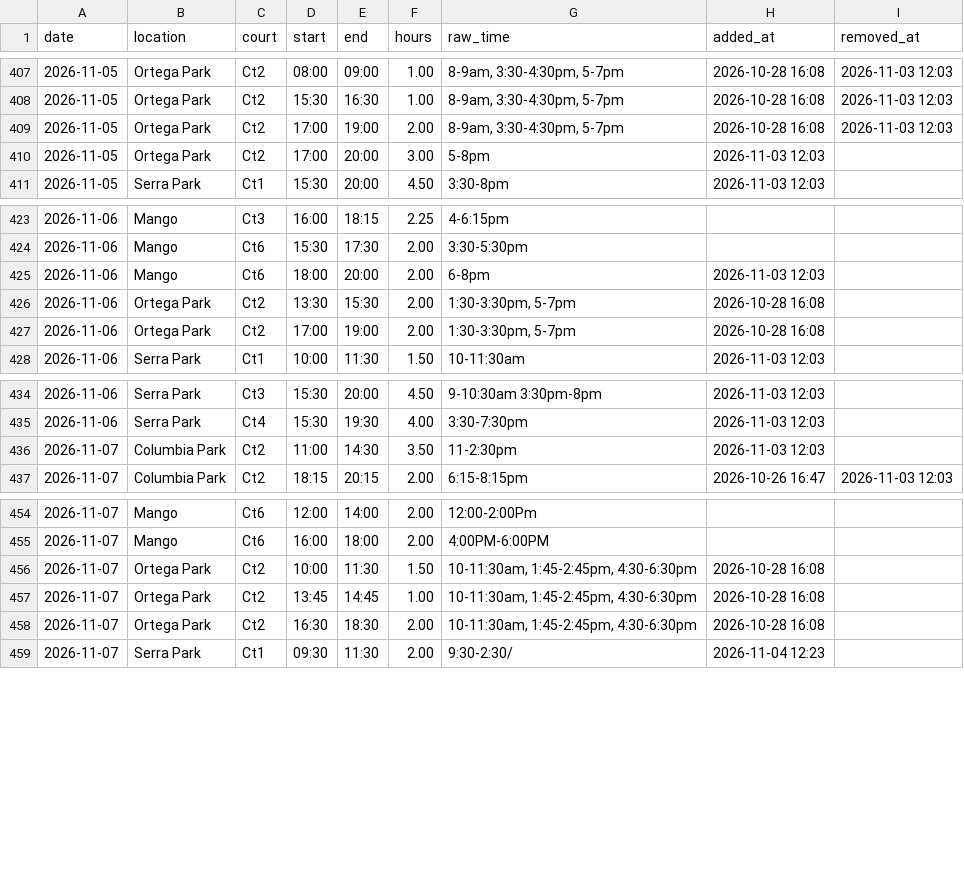
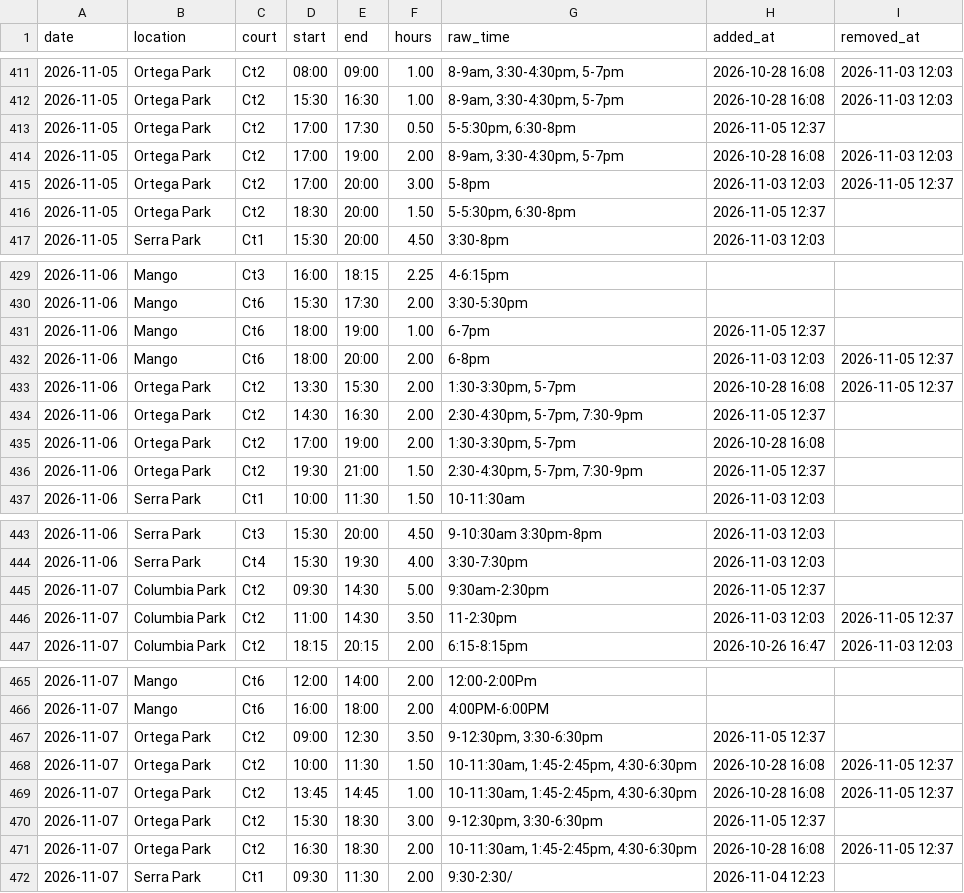
Before and after one commit to shudengnyc/SNV_CT_Schdedule, a CSV file: data/bookings.csv, drawn as a sheet; only a part is shown, gaps mark what is left out; the diff covers the shown part only.

```diff
--- a/data/bookings.csv
+++ b/data/bookings.csv
@@ -408,4 +412,6 @@ date,location,court,start,end,hours,raw_time,added_at,removed_at
 2026-11-05,Ortega Park,Ct2,15:30,16:30,1.00,"8-9am, 3:30-4:30pm, 5-7pm",2026-10-28 16:08,2026-11-03 12:03
+2026-11-05,Ortega Park,Ct2,17:00,17:30,0.50,"5-5:30pm, 6:30-8pm",2026-11-05 12:37,
 2026-11-05,Ortega Park,Ct2,17:00,19:00,2.00,"8-9am, 3:30-4:30pm, 5-7pm",2026-10-28 16:08,2026-11-03 12:03
-2026-11-05,Ortega Park,Ct2,17:00,20:00,3.00,5-8pm,2026-11-03 12:03,
+2026-11-05,Ortega Park,Ct2,17:00,20:00,3.00,5-8pm,2026-11-03 12:03,2026-11-05 12:37
+2026-11-05,Ortega Park,Ct2,18:30,20:00,1.50,"5-5:30pm, 6:30-8pm",2026-11-05 12:37,
 2026-11-05,Serra Park,Ct1,15:30,20:00,4.50,3:30-8pm,2026-11-03 12:03,
@@ -424,5 +430,8 @@ date,location,court,start,end,hours,raw_time,added_at,removed_at
 2026-11-06,Mango,Ct6,15:30,17:30,2.00,3:30-5:30pm,,
-2026-11-06,Mango,Ct6,18:00,20:00,2.00,6-8pm,2026-11-03 12:03,
-2026-11-06,Ortega Park,Ct2,13:30,15:30,2.00,"1:30-3:30pm, 5-7pm",2026-10-28 16:08,
+2026-11-06,Mango,Ct6,18:00,19:00,1.00,6-7pm,2026-11-05 12:37,
+2026-11-06,Mango,Ct6,18:00,20:00,2.00,6-8pm,2026-11-03 12:03,2026-11-05 12:37
+2026-11-06,Ortega Park,Ct2,13:30,15:30,2.00,"1:30-3:30pm, 5-7pm",2026-10-28 16:08,2026-11-05 12:37
+2026-11-06,Ortega Park,Ct2,14:30,16:30,2.00,"2:30-4:30pm, 5-7pm, 7:30-9pm",2026-11-05 12:37,
 2026-11-06,Ortega Park,Ct2,17:00,19:00,2.00,"1:30-3:30pm, 5-7pm",2026-10-28 16:08,
+2026-11-06,Ortega Park,Ct2,19:30,21:00,1.50,"2:30-4:30pm, 5-7pm, 7:30-9pm",2026-11-05 12:37,
 2026-11-06,Serra Park,Ct1,10:00,11:30,1.50,10-11:30am,2026-11-03 12:03,
@@ -435,3 +444,4 @@ date,location,court,start,end,hours,raw_time,added_at,removed_at
 2026-11-06,Serra Park,Ct4,15:30,19:30,4.00,3:30-7:30pm,2026-11-03 12:03,
-2026-11-07,Columbia Park,Ct2,11:00,14:30,3.50,11-2:30pm,2026-11-03 12:03,
+2026-11-07,Columbia Park,Ct2,09:30,14:30,5.00,9:30am-2:30pm,2026-11-05 12:37,
+2026-11-07,Columbia Park,Ct2,11:00,14:30,3.50,11-2:30pm,2026-11-03 12:03,2026-11-05 12:37
 2026-11-07,Columbia Park,Ct2,18:15,20:15,2.00,6:15-8:15pm,2026-10-26 16:47,2026-11-03 12:03
@@ -455,5 +466,7 @@ date,location,court,start,end,hours,raw_time,added_at,removed_at
 2026-11-07,Mango,Ct6,16:00,18:00,2.00,4:00PM-6:00PM,,
-2026-11-07,Ortega Park,Ct2,10:00,11:30,1.50,"10-11:30am, 1:45-2:45pm, 4:30-6:30pm",2026-10-28 16:08,
-2026-11-07,Ortega Park,Ct2,13:45,14:45,1.00,"10-11:30am, 1:45-2:45pm, 4:30-6:30pm",2026-10-28 16:08,
-2026-11-07,Ortega Park,Ct2,16:30,18:30,2.00,"10-11:30am, 1:45-2:45pm, 4:30-6:30pm",2026-10-28 16:08,
+2026-11-07,Ortega Park,Ct2,09:00,12:30,3.50,"9-12:30pm, 3:30-6:30pm",2026-11-05 12:37,
+2026-11-07,Ortega Park,Ct2,10:00,11:30,1.50,"10-11:30am, 1:45-2:45pm, 4:30-6:30pm",2026-10-28 16:08,2026-11-05 12:37
+2026-11-07,Ortega Park,Ct2,13:45,14:45,1.00,"10-11:30am, 1:45-2:45pm, 4:30-6:30pm",2026-10-28 16:08,2026-11-05 12:37
+2026-11-07,Ortega Park,Ct2,15:30,18:30,3.00,"9-12:30pm, 3:30-6:30pm",2026-11-05 12:37,
+2026-11-07,Ortega Park,Ct2,16:30,18:30,2.00,"10-11:30am, 1:45-2:45pm, 4:30-6:30pm",2026-10-28 16:08,2026-11-05 12:37
 2026-11-07,Serra Park,Ct1,09:30,11:30,2.00,9:30-2:30/,2026-11-04 12:23,
```
Also changed, not shown: 8 added rows and 2 edited cells elsewhere in this file, data/changes.csv, data/usage_daily.csv.
